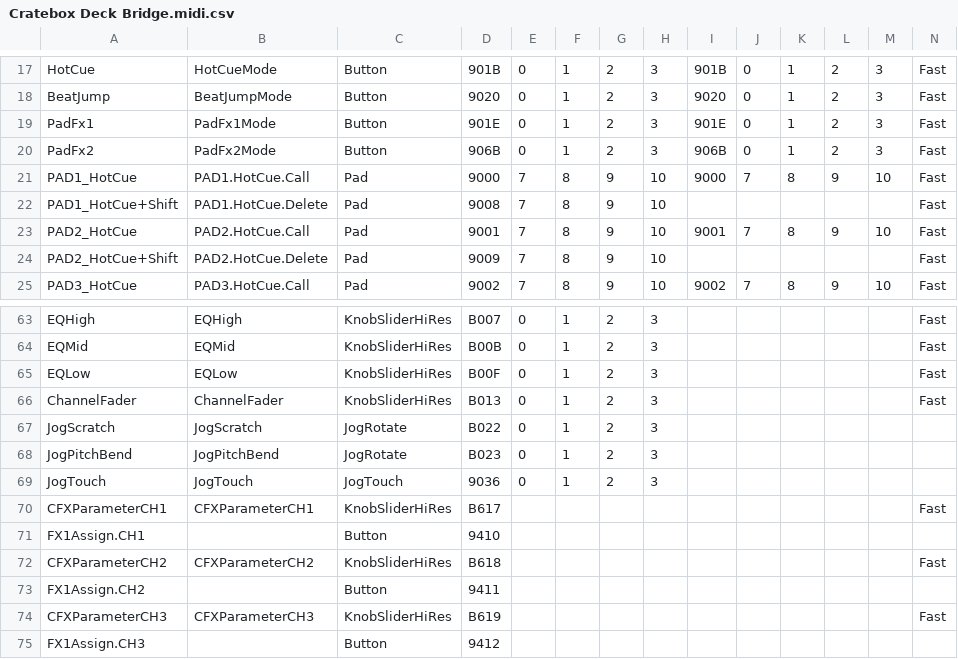
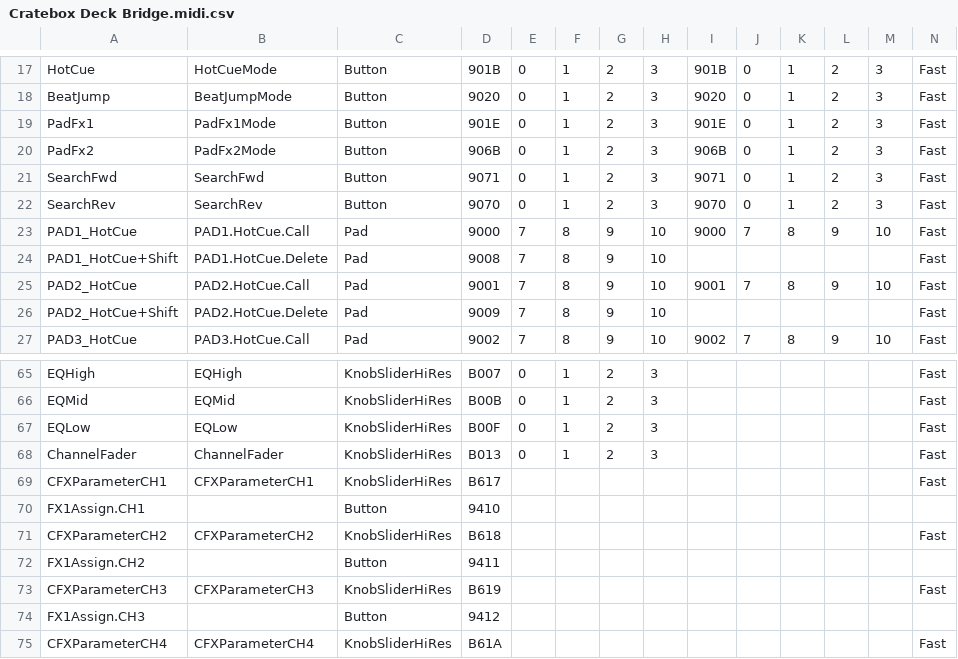
Before and after one commit to zonahbear/cratebox-iOS-suite, a CSV file: deckbridge/Cratebox Deck Bridge.midi.csv, drawn as a sheet; only a part is shown, gaps mark what is left out; the shorter side is filled out with more unchanged rows; removed rows and columns are numbered as before the commit, all else as after; rows hold the shown columns only; the diff names each change by its address in the sheet, - before the commit and + after, or states it on an @@ line.

```diff
--- a/deckbridge/Cratebox Deck Bridge.midi.csv
+++ b/deckbridge/Cratebox Deck Bridge.midi.csv
+row 21: SearchFwd | SearchFwd | Button | 9071 | 0 | 1 | 2 | 3 | 9071 | 0 | 1 | 2 | 3 | Fast
+row 22: SearchRev | SearchRev | Button | 9070 | 0 | 1 | 2 | 3 | 9070 | 0 | 1 | 2 | 3 | Fast
-row 67: JogScratch | JogScratch | JogRotate | B022 | 0 | 1 | 2 | 3
-row 68: JogPitchBend | JogPitchBend | JogRotate | B023 | 0 | 1 | 2 | 3
-row 69: JogTouch | JogTouch | JogTouch | 9036 | 0 | 1 | 2 | 3
```
Also changed, not shown: 6 other files.
